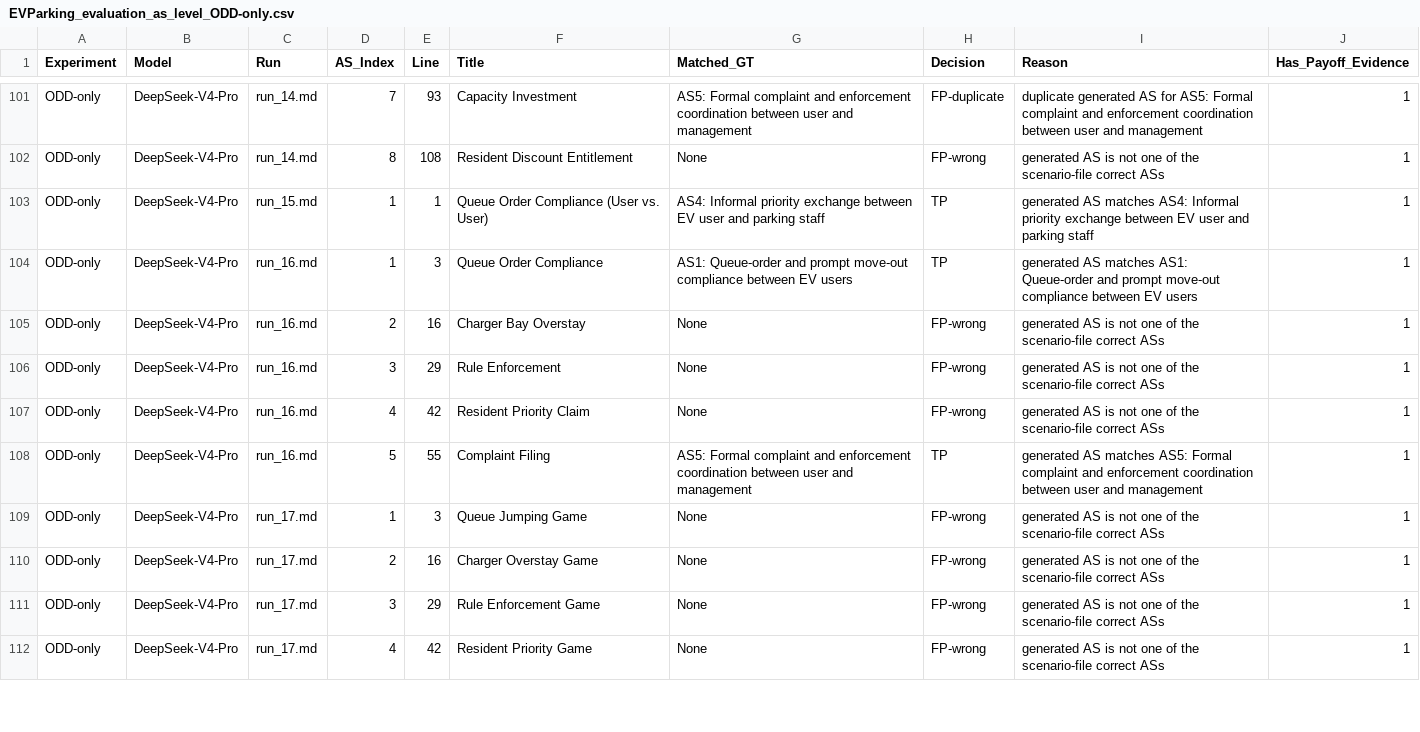
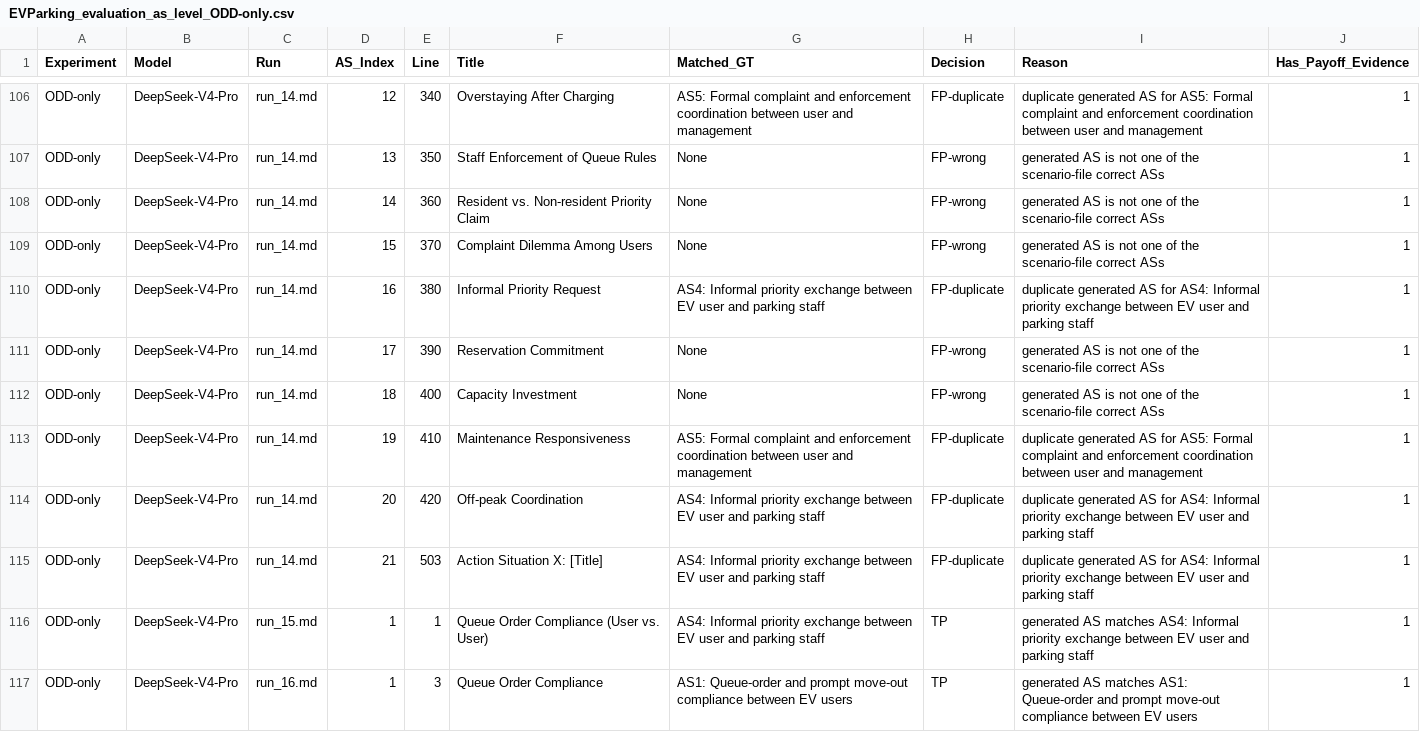
Before and after one commit to 404-love-found/WaterUse-alex, a CSV file: LLM_Prompting/ODD_EV-parking/Batch_30Runs_ODDOnly/EVParking_evaluation_as_level_ODD-only.csv, drawn as a sheet; only a part is shown, gaps mark what is left out; the shorter side is filled out with more unchanged rows; addresses are those after the commit; the diff covers the shown part only; the diff names each change by its address in the sheet, - before the commit and + after, or states it on an @@ line.

```diff
--- a/LLM_Prompting/ODD_EV-parking/Batch_30Runs_ODDOnly/EVParking_evaluation_as_level_ODD-only.csv
+++ b/LLM_Prompting/ODD_EV-parking/Batch_30Runs_ODDOnly/EVParking_evaluation_as_level_ODD-only.csv
-D106 (AS_Index): 7
+D106 (AS_Index): 12
-E106 (Line): 93
+E106 (Line): 340
-F106 (Title): Capacity Investment
+F106 (Title): Overstaying After Charging
+row 107: ODD-only | DeepSeek-V4-Pro | run_14.md | 13 | 350 | Staff Enforcement of Queue Rules | None | FP-wrong | generated AS is not one of the scenario-file correct ASs | 1
-D108 (AS_Index): 8
+D108 (AS_Index): 14
-E108 (Line): 108
+E108 (Line): 360
-F108 (Title): Resident Discount Entitlement
+F108 (Title): Resident vs. Non-resident Priority Claim
+row 109: ODD-only | DeepSeek-V4-Pro | run_14.md | 15 | 370 | Complaint Dilemma Among Users | None | FP-wrong | generated AS is not one of the scenario-file correct ASs | 1
+row 110: ODD-only | DeepSeek-V4-Pro | run_14.md | 16 | 380 | Informal Priority Request | AS4: Informal priority exchange between EV user and parking staff | FP-duplicate | duplicate generated AS for AS4: Informal priority exchange between EV user and parking staff | 1
+row 111: ODD-only | DeepSeek-V4-Pro | run_14.md | 17 | 390 | Reservation Commitment | None | FP-wrong | generated AS is not one of the scenario-file correct ASs | 1
+row 112: ODD-only | DeepSeek-V4-Pro | run_14.md | 18 | 400 | Capacity Investment | None | FP-wrong | generated AS is not one of the scenario-file correct ASs | 1
+row 113: ODD-only | DeepSeek-V4-Pro | run_14.md | 19 | 410 | Maintenance Responsiveness | AS5: Formal complaint and enforcement coordination between user and management | FP-duplicate | duplicate generated AS for AS5: Formal complaint and enforcement coordination between user and management | 1
+row 114: ODD-only | DeepSeek-V4-Pro | run_14.md | 20 | 420 | Off-peak Coordination | AS4: Informal priority exchange between EV user and parking staff | FP-duplicate | duplicate generated AS for AS4: Informal priority exchange between EV user and parking staff | 1
+row 115: ODD-only | DeepSeek-V4-Pro | run_14.md | 21 | 503 | Action Situation X: [Title] | AS4: Informal priority exchange between EV user and parking staff | FP-duplicate | duplicate generated AS for AS4: Informal priority exchange between EV user and parking staff | 1
```
Also changed, not shown: 5 added rows and 26 edited cells elsewhere in this file, LLM_Prompting/ODD_EV-parking/Batch_30Runs/EVParking_evaluation_summary_ODD+game_stuff.csv, LLM_Prompting/ODD_electricity/Batch_30Runs/Electricity_evaluation_summary_ODD+game_stuff.csv, 46 other files.
